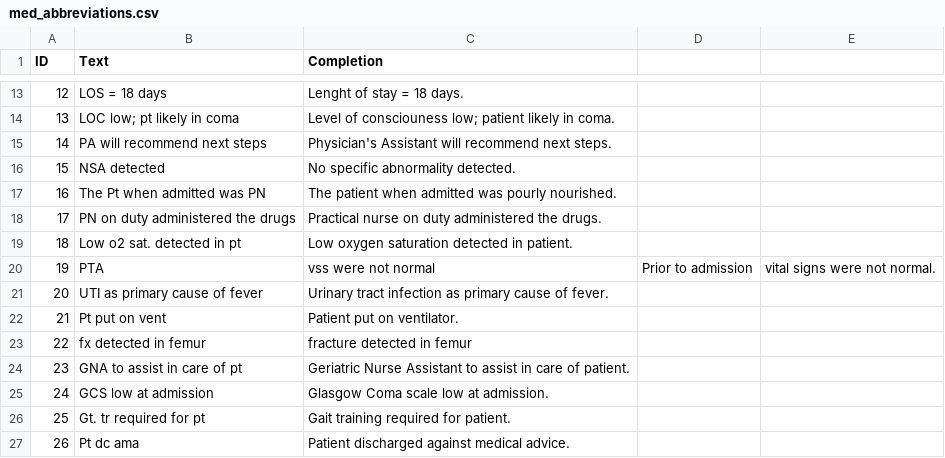
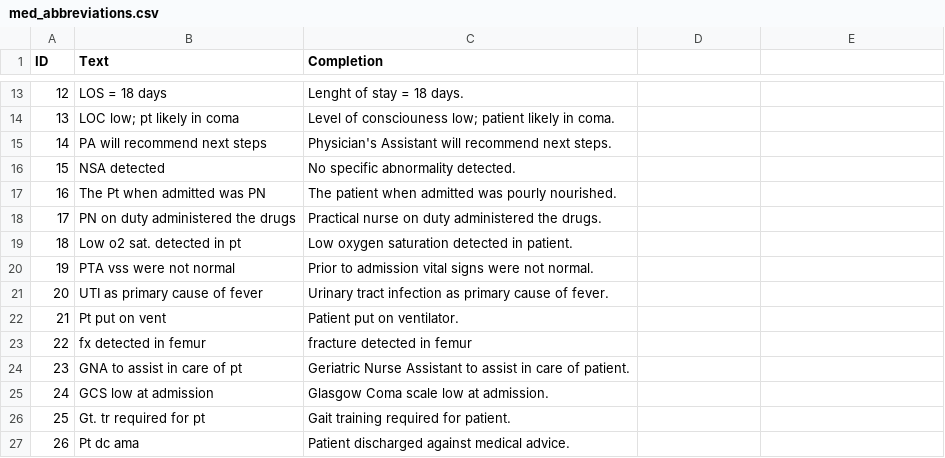
Before and after one commit to natviv/med-gpt3, a CSV file: med-gpt-3-data/med_abbreviations.csv, drawn as a sheet; only a part is shown, gaps mark what is left out.

Commit message:
clean up

```diff
--- a/med-gpt-3-data/med_abbreviations.csv
+++ b/med-gpt-3-data/med_abbreviations.csv
@@ -19,3 +19,3 @@ ID,Text,Completion
 18,Low o2 sat. detected in pt,Low oxygen saturation detected in patient.
-19,PTA, vss were not normal,Prior to admission, vital signs were not normal.
+19,PTA vss were not normal,Prior to admission vital signs were not normal.
 20,UTI as primary cause of fever,Urinary tract infection as primary cause of fever.
```
